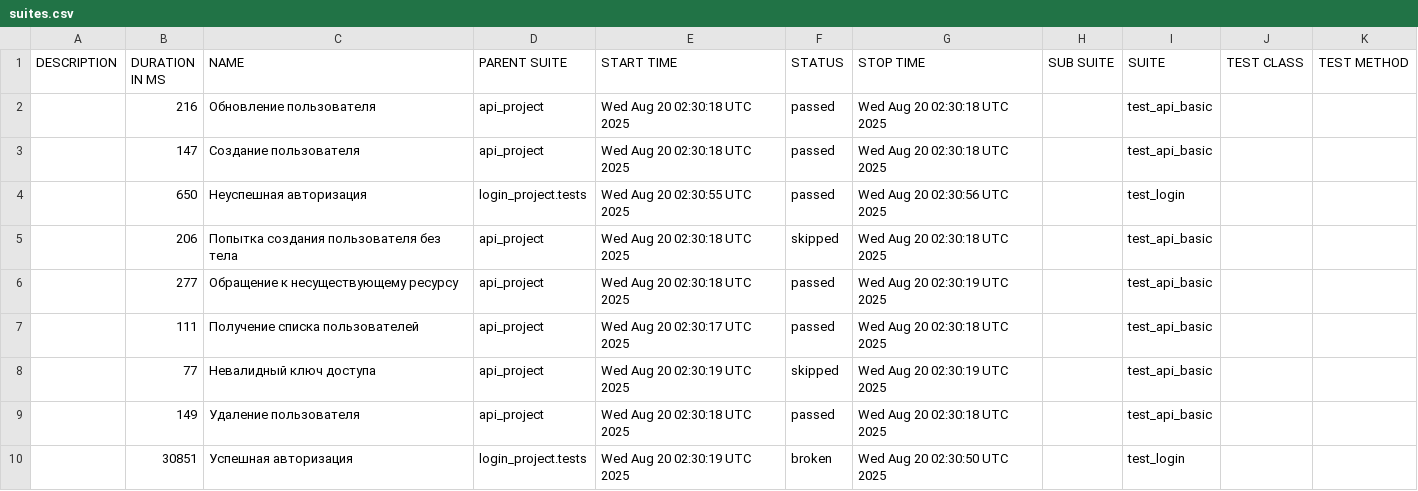
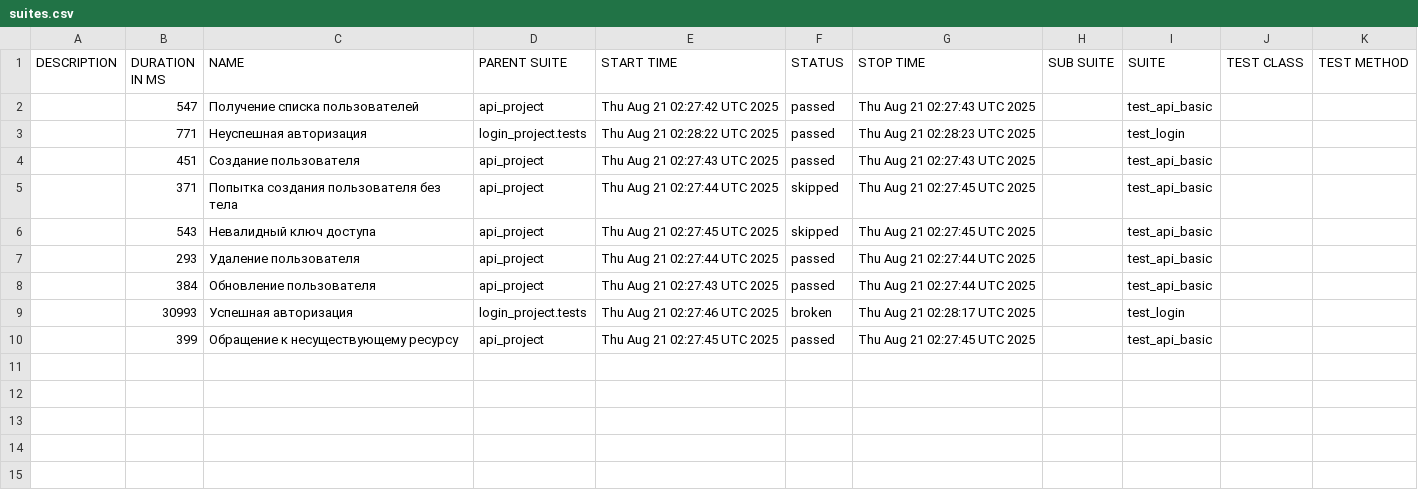
Before and after one commit to juliaschevchenko/pytest, a CSV file: allure-report/data/suites.csv, drawn as a sheet.

```diff
--- a/allure-report/data/suites.csv
+++ b/allure-report/data/suites.csv
@@ -1,10 +1,10 @@
 "DESCRIPTION","DURATION IN MS","NAME","PARENT SUITE","START TIME","STATUS","STOP TIME","SUB SUITE","SUITE","TEST CLASS","TEST METHOD"
-"","216","Обновление пользователя","api_project","Wed Aug 20 02:30:18 UTC 2025","passed","Wed Aug 20 02:30:18 UTC 2025","","test_api_basic","",""
-"","147","Создание пользователя","api_project","Wed Aug 20 02:30:18 UTC 2025","passed","Wed Aug 20 02:30:18 UTC 2025","","test_api_basic","",""
-"","650","Неуспешная авторизация","login_project.tests","Wed Aug 20 02:30:55 UTC 2025","passed","Wed Aug 20 02:30:56 UTC 2025","","test_login","",""
-"","206","Попытка создания пользователя без тела","api_project","Wed Aug 20 02:30:18 UTC 2025","skipped","Wed Aug 20 02:30:18 UTC 2025","","test_api_basic","",""
-"","277","Обращение к несуществующему ресурсу","api_project","Wed Aug 20 02:30:18 UTC 2025","passed","Wed Aug 20 02:30:19 UTC 2025","","test_api_basic","",""
-"","111","Получение списка пользователей","api_project","Wed Aug 20 02:30:17 UTC 2025","passed","Wed Aug 20 02:30:18 UTC 2025","","test_api_basic","",""
-"","77","Невалидный ключ доступа","api_project","Wed Aug 20 02:30:19 UTC 2025","skipped","Wed Aug 20 02:30:19 UTC 2025","","test_api_basic","",""
-"","149","Удаление пользователя","api_project","Wed Aug 20 02:30:18 UTC 2025","passed","Wed Aug 20 02:30:18 UTC 2025","","test_api_basic","",""
-"","30851","Успешная авторизация","login_project.tests","Wed Aug 20 02:30:19 UTC 2025","broken","Wed Aug 20 02:30:50 UTC 2025","","test_login","",""
+"","547","Получение списка пользователей","api_project","Thu Aug 21 02:27:42 UTC 2025","passed","Thu Aug 21 02:27:43 UTC 2025","","test_api_basic","",""
+"","771","Неуспешная авторизация","login_project.tests","Thu Aug 21 02:28:22 UTC 2025","passed","Thu Aug 21 02:28:23 UTC 2025","","test_login","",""
+"","451","Создание пользователя","api_project","Thu Aug 21 02:27:43 UTC 2025","passed","Thu Aug 21 02:27:43 UTC 2025","","test_api_basic","",""
+"","371","Попытка создания пользователя без тела","api_project","Thu Aug 21 02:27:44 UTC 2025","skipped","Thu Aug 21 02:27:45 UTC 2025","","test_api_basic","",""
+"","543","Невалидный ключ доступа","api_project","Thu Aug 21 02:27:45 UTC 2025","skipped","Thu Aug 21 02:27:45 UTC 2025","","test_api_basic","",""
+"","293","Удаление пользователя","api_project","Thu Aug 21 02:27:44 UTC 2025","passed","Thu Aug 21 02:27:44 UTC 2025","","test_api_basic","",""
+"","384","Обновление пользователя","api_project","Thu Aug 21 02:27:43 UTC 2025","passed","Thu Aug 21 02:27:44 UTC 2025","","test_api_basic","",""
+"","30993","Успешная авторизация","login_project.tests","Thu Aug 21 02:27:46 UTC 2025","broken","Thu Aug 21 02:28:17 UTC 2025","","test_login","",""
+"","399","Обращение к несуществующему ресурсу","api_project","Thu Aug 21 02:27:45 UTC 2025","passed","Thu Aug 21 02:27:45 UTC 2025","","test_api_basic","",""
```
Also changed, not shown: 37 other files.
